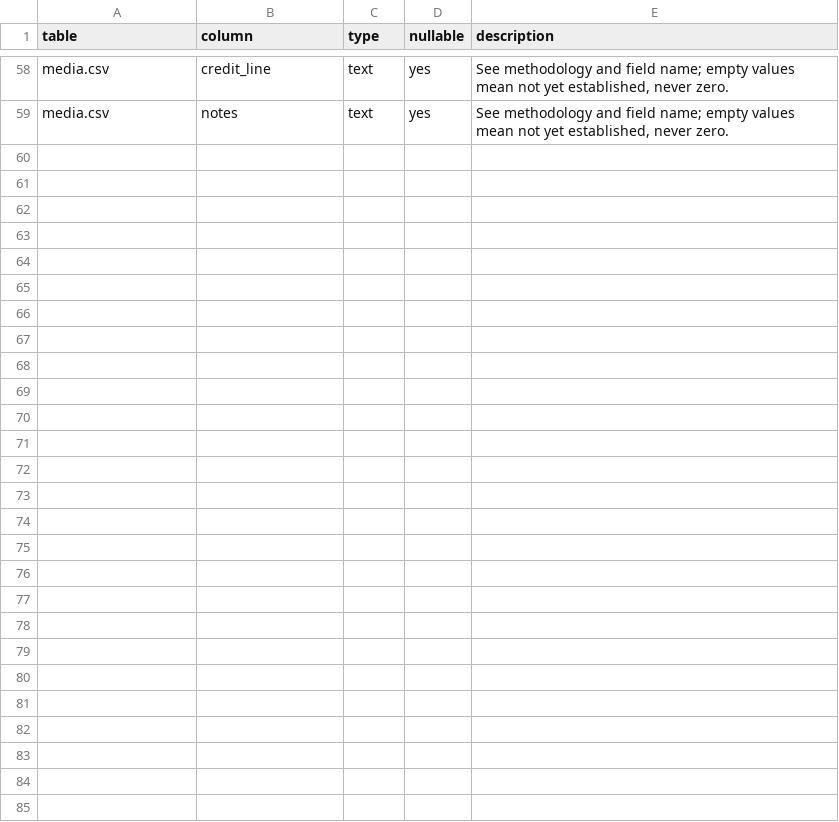
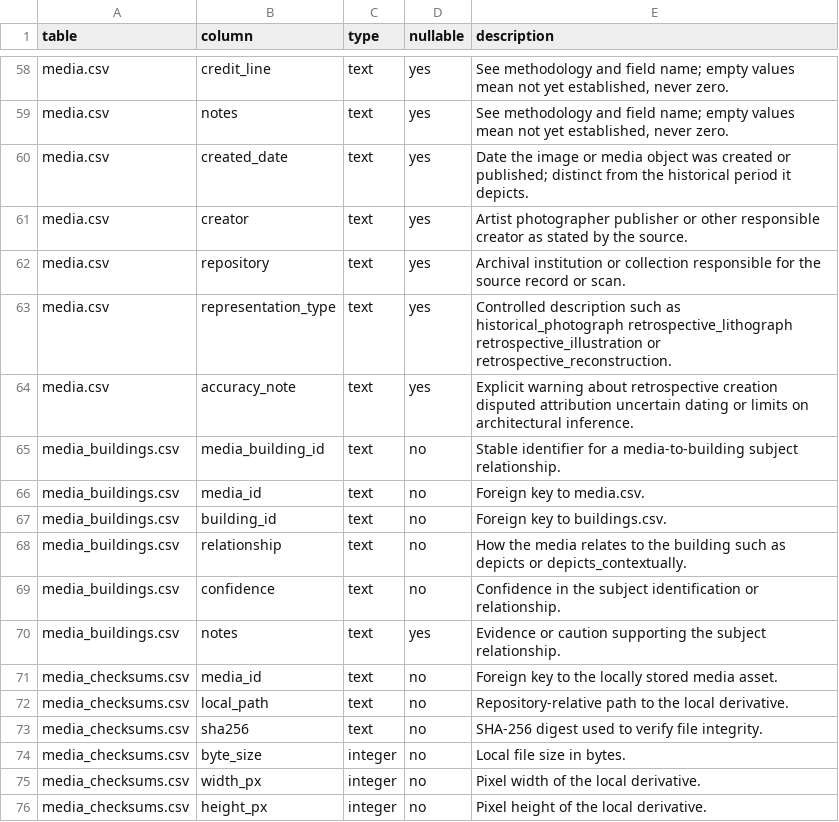
Before and after one commit to kevinrhaas/custom, a CSV file: chicago/pre_fire_v1/schema/data_dictionary.csv, drawn as a sheet; only a part is shown, gaps mark what is left out.

```diff
--- a/chicago/pre_fire_v1/schema/data_dictionary.csv
+++ b/chicago/pre_fire_v1/schema/data_dictionary.csv
@@ -59 +59,18 @@ media.csv,credit_line,text,yes,"See methodology and field name; empty values mea
 media.csv,notes,text,yes,"See methodology and field name; empty values mean not yet established, never zero."
+media.csv,created_date,text,yes,Date the image or media object was created or published; distinct from the historical period it depicts.
+media.csv,creator,text,yes,Artist photographer publisher or other responsible creator as stated by the source.
+media.csv,repository,text,yes,Archival institution or collection responsible for the source record or scan.
+media.csv,representation_type,text,yes,Controlled description such as historical_photograph retrospective_lithograph retrospective_illustration or retrospective_reconstruction.
+media.csv,accuracy_note,text,yes,Explicit warning about retrospective creation disputed attribution uncertain dating or limits on architectural inference.
+media_buildings.csv,media_building_id,text,no,Stable identifier for a media-to-building subject relationship.
+media_buildings.csv,media_id,text,no,Foreign key to media.csv.
+media_buildings.csv,building_id,text,no,Foreign key to buildings.csv.
+media_buildings.csv,relationship,text,no,How the media relates to the building such as depicts or depicts_contextually.
+media_buildings.csv,confidence,text,no,Confidence in the subject identification or relationship.
+media_buildings.csv,notes,text,yes,Evidence or caution supporting the subject relationship.
+media_checksums.csv,media_id,text,no,Foreign key to the locally stored media asset.
+media_checksums.csv,local_path,text,no,Repository-relative path to the local derivative.
+media_checksums.csv,sha256,text,no,SHA-256 digest used to verify file integrity.
+media_checksums.csv,byte_size,integer,no,Local file size in bytes.
+media_checksums.csv,width_px,integer,no,Pixel width of the local derivative.
+media_checksums.csv,height_px,integer,no,Pixel height of the local derivative.
```
Also changed, not shown: chicago/pre_fire_v1/data/building_sources.csv, chicago/pre_fire_v1/data/media.csv, 31 other files.
